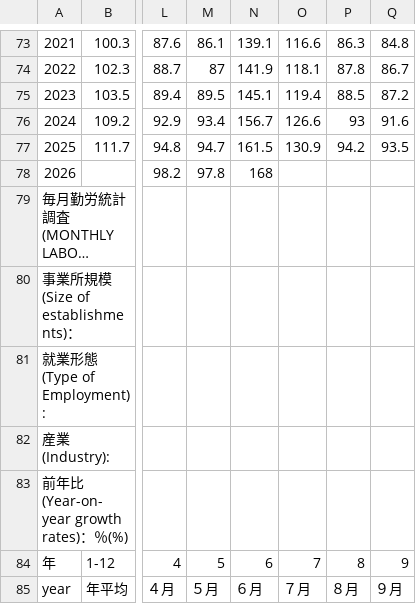
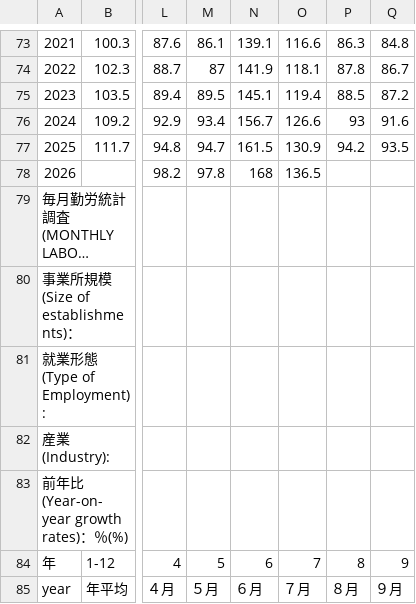
Before and after one commit to ponkansh6/nextjstest, a CSV file: data/source/total_earning.csv, drawn as a sheet; only a part is shown, gaps mark what is left out; long unchanged cells end in …; the diff names each change by its address in the sheet, - before the commit and + after, or states it on an @@ line.

```diff
--- a/data/source/total_earning.csv
+++ b/data/source/total_earning.csv
-O78: (empty)
+O78: 136.5
```
Also changed, not shown: data/source/contractual_earnings.csv, data/source/employment_indices.csv, 45 other files.
